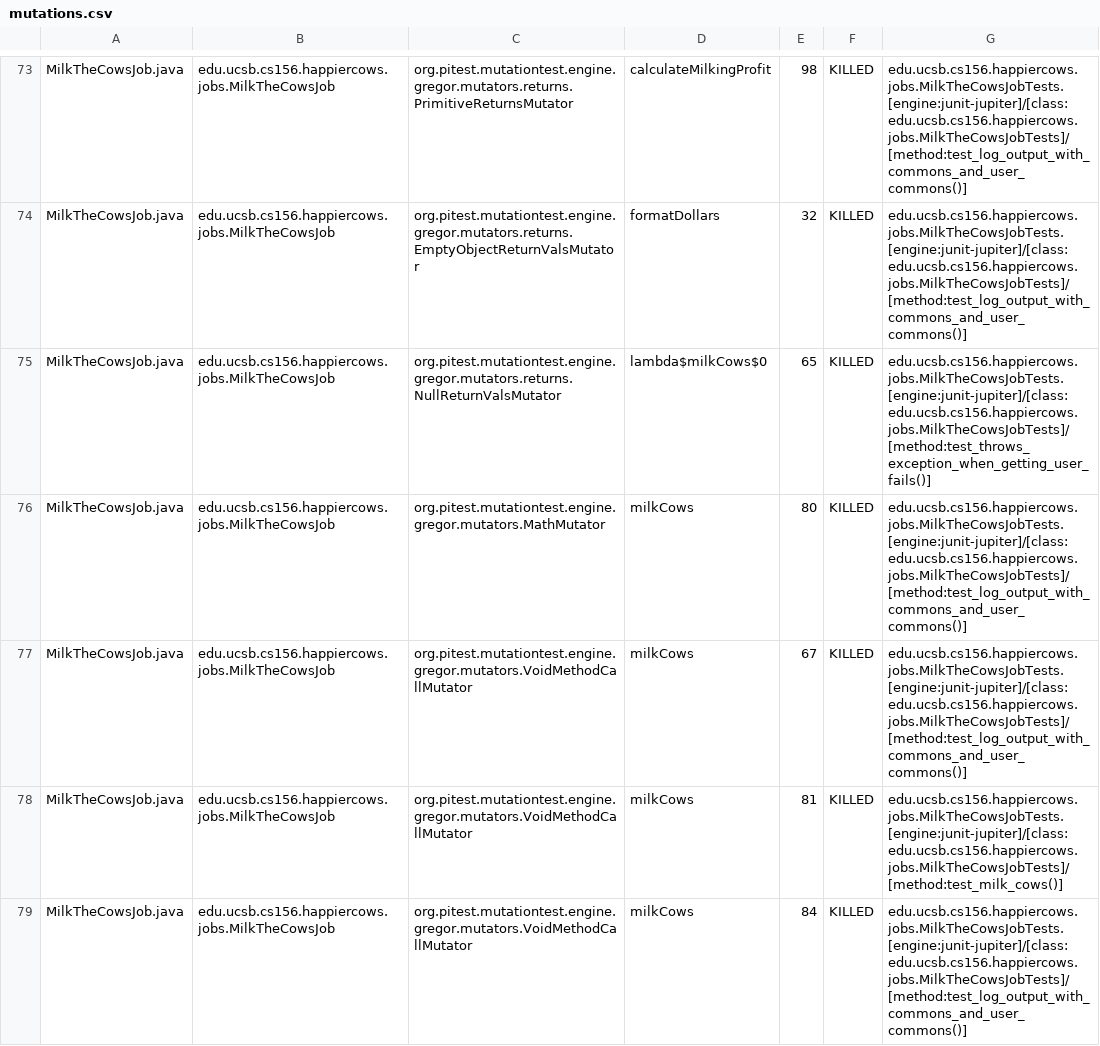
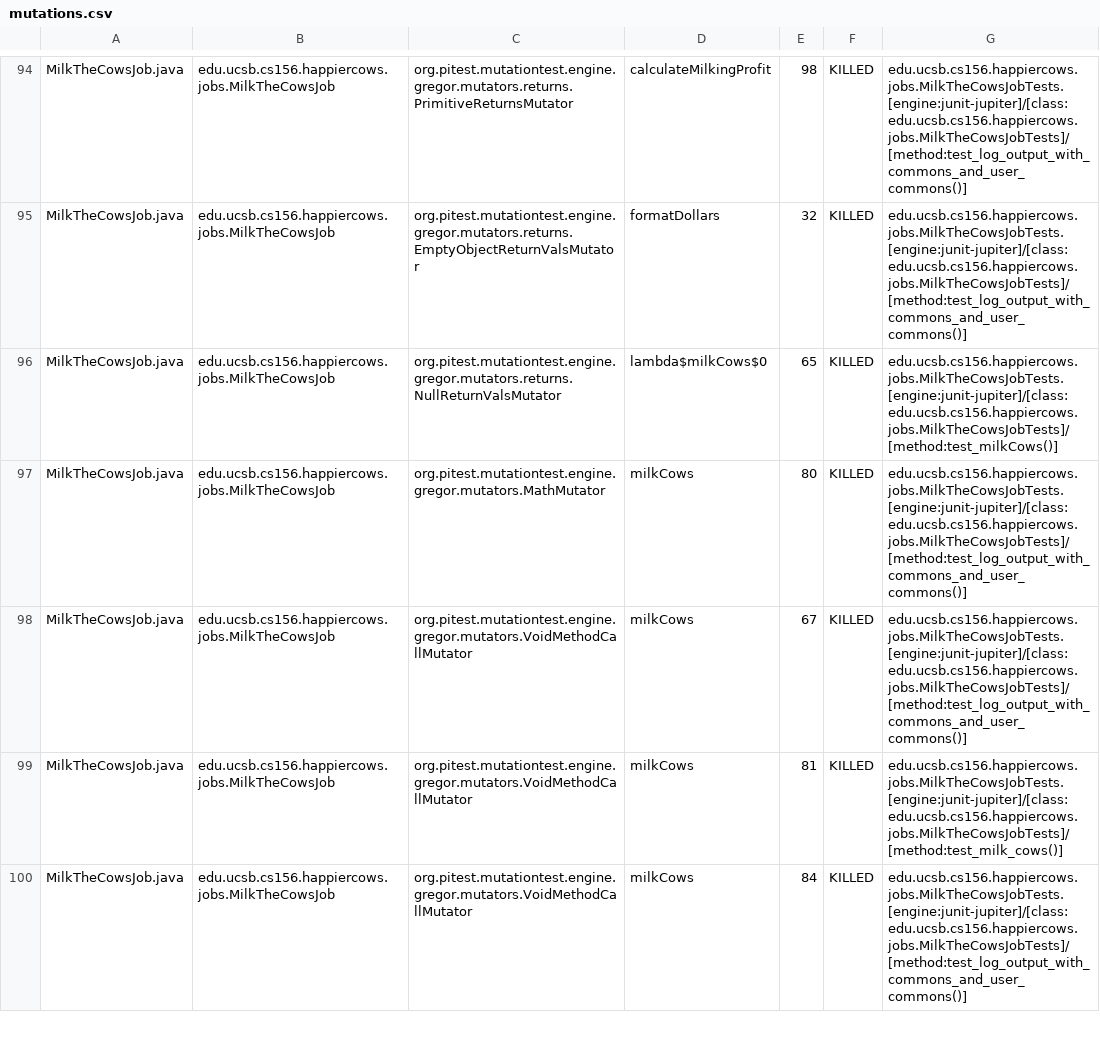
Before and after one commit to ucsb-cs156-s23/proj-happycows-s23-6pm-1, a CSV file: prs/38/pitest/mutations.csv, drawn as a sheet; only a part is shown, gaps mark what is left out; the diff covers the shown part only.

Commit message:
Deploying to gh-pages from @ ucsb-cs156-s23/proj-happycows-s23-6pm-1@4e47cf7f588e3fc42033c5283fd5fda196d66b7e 🚀

```diff
--- a/prs/38/pitest/mutations.csv
+++ b/prs/38/pitest/mutations.csv
@@ -74,3 +95,3 @@ MilkTheCowsJob.java,edu.ucsb.cs156.happiercows.jobs.MilkTheCowsJob,org.pitest.mu
 MilkTheCowsJob.java,edu.ucsb.cs156.happiercows.jobs.MilkTheCowsJob,org.pitest.mutationtest.engine.gregor.mutators.returns.EmptyObjectReturnValsMutator,formatDollars,32,KILLED,edu.ucsb.cs156.happiercows.jobs.MilkTheCowsJobTests.[engine:junit-jupiter]/[class:edu.ucsb.cs156.happiercows.jobs.MilkTheCowsJobTests]/[method:test_log_output_with_commons_and_user_commons()]
-MilkTheCowsJob.java,edu.ucsb.cs156.happiercows.jobs.MilkTheCowsJob,org.pitest.mutationtest.engine.gregor.mutators.returns.NullReturnValsMutator,lambda$milkCows$0,65,KILLED,edu.ucsb.cs156.happiercows.jobs.MilkTheCowsJobTests.[engine:junit-jupiter]/[class:edu.ucsb.cs156.happiercows.jobs.MilkTheCowsJobTests]/[method:test_throws_exception_when_getting_user_fails()]
+MilkTheCowsJob.java,edu.ucsb.cs156.happiercows.jobs.MilkTheCowsJob,org.pitest.mutationtest.engine.gregor.mutators.returns.NullReturnValsMutator,lambda$milkCows$0,65,KILLED,edu.ucsb.cs156.happiercows.jobs.MilkTheCowsJobTests.[engine:junit-jupiter]/[class:edu.ucsb.cs156.happiercows.jobs.MilkTheCowsJobTests]/[method:test_milkCows()]
 MilkTheCowsJob.java,edu.ucsb.cs156.happiercows.jobs.MilkTheCowsJob,org.pitest.mutationtest.engine.gregor.mutators.MathMutator,milkCows,80,KILLED,edu.ucsb.cs156.happiercows.jobs.MilkTheCowsJobTests.[engine:junit-jupiter]/[class:edu.ucsb.cs156.happiercows.jobs.MilkTheCowsJobTests]/[method:test_log_output_with_commons_and_user_commons()]
```
Also changed, not shown: 7 added rows, 7 removed rows, 47 moved rows and 20 edited cells elsewhere in this file, 26 other files.
